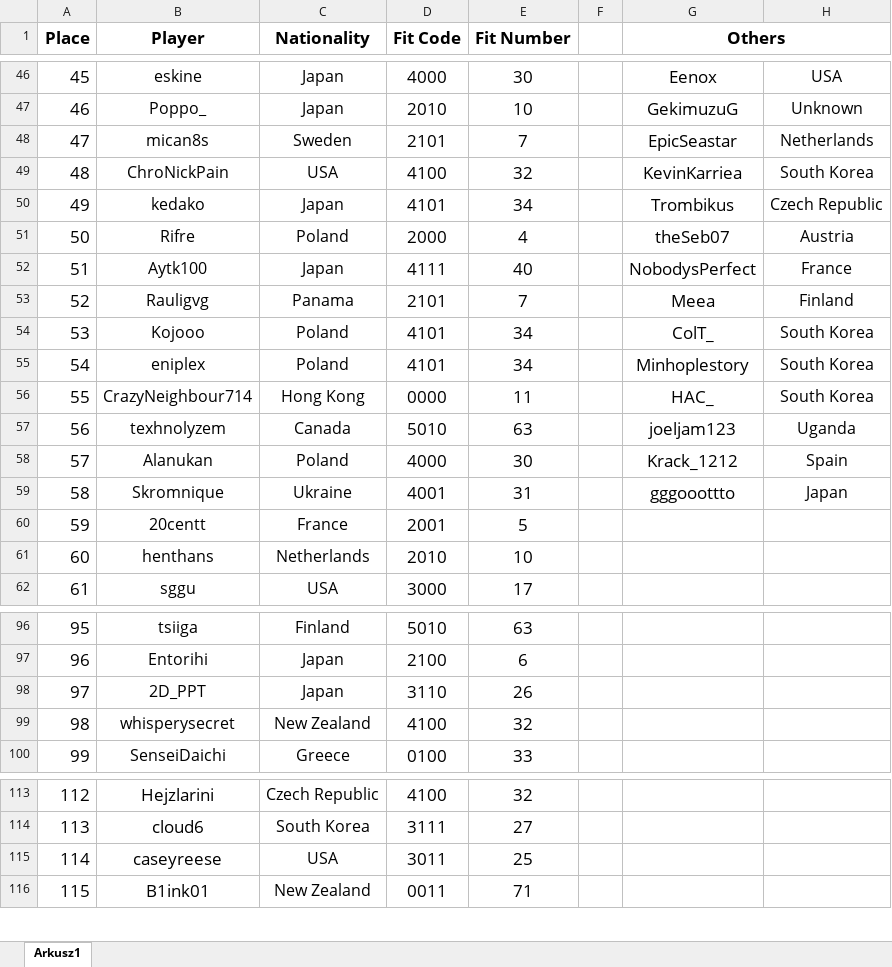
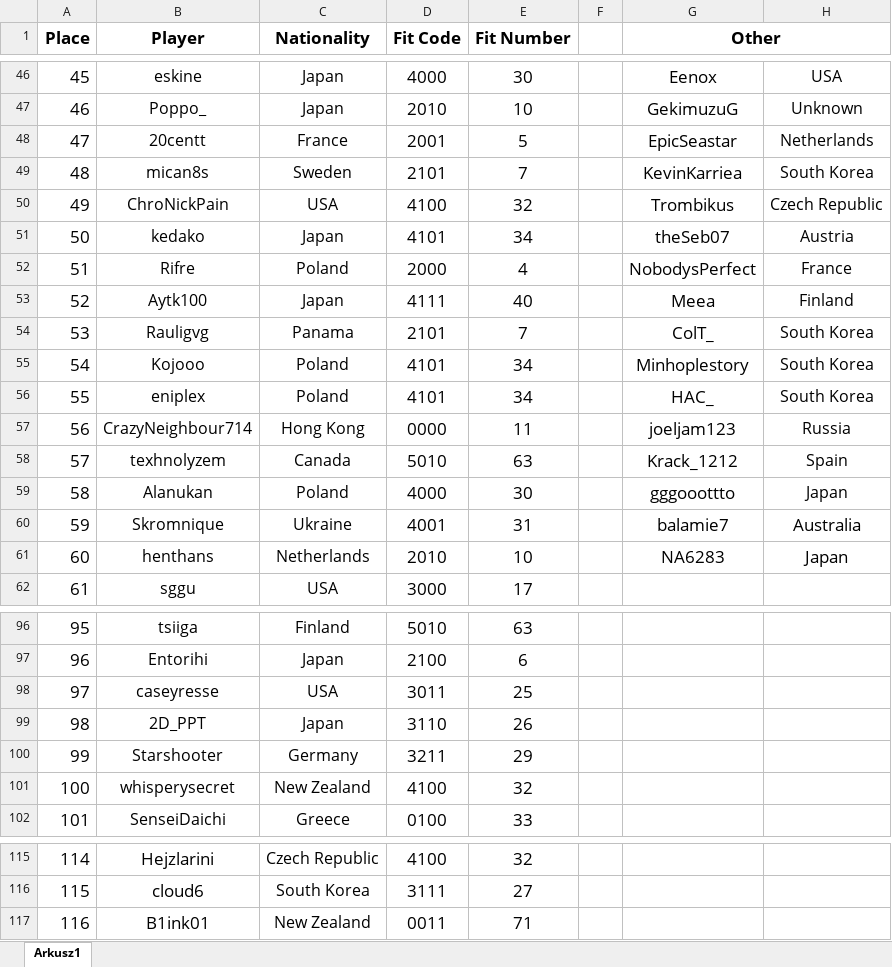
Before and after one commit to Rifre1/Jump-King-Statistics, an Excel workbook: Players Fits and Nationalities/Database/Players Fits & Nationalities.xlsx, sheet Arkusz1, drawn as a sheet; only a part is shown, gaps mark what is left out; values as stored, in another font and other column widths than the file's, no borders; removed rows and columns are numbered as before the commit, all else as after; the diff covers the shown part only; the diff names each change by its address in the sheet, - before the commit and + after, or states it on an @@ line.

```diff
--- a/Players Fits and Nationalities/Database/Players Fits & Nationalities.xlsx (sheet Arkusz1)
+++ b/Players Fits and Nationalities/Database/Players Fits & Nationalities.xlsx (sheet Arkusz1)
-G1: Others
+G1: Other
@@ column A (Place) renumbered from row 15 down @@
+row 48: 47 | 20centt | France | 2001 | 5 |  | EpicSeastar | Netherlands
-G49 (Other): EpicSeastar
+G49 (Other): KevinKarriea
-H49: Netherlands
+H49: South Korea
-G50 (Other): KevinKarriea
+G50 (Other): Trombikus
-H50: South Korea
+H50: Czech Republic
-G51 (Other): Trombikus
+G51 (Other): theSeb07
-H51: Czech Republic
+H51: Austria
-G52 (Other): theSeb07
+G52 (Other): NobodysPerfect
-H52: Austria
+H52: France
-G53 (Other): NobodysPerfect
+G53 (Other): Meea
-H53: France
+H53: Finland
-G54 (Other): Meea
+G54 (Other): ColT_
-H54: Finland
+H54: South Korea
-G55 (Other): ColT_
+G55 (Other): Minhoplestory
-G56 (Other): Minhoplestory
+G56 (Other): HAC_
-G57 (Other): HAC_
+G57 (Other): joeljam123
-H57: South Korea
+H57: Russia
-G58 (Other): joeljam123
+G58 (Other): Krack_1212
-H58: Uganda
+H58: Spain
-G59 (Other): Krack_1212
+G59 (Other): gggooottto
-H59: Spain
+H59: Japan
-G60 (Other): gggooottto
+G60 (Other): balamie7
-H60: Japan
+H60: Australia
@@ H60 text size: larger @@
-row 60: 59 | 20centt | France | 2001 | 5
-G61 (Other): (empty)
+G61 (Other): NA6283
-H61: (empty)
+H61: Japan
+row 98: 97 | caseyresse | USA | 3011 | 25
+row 100: 99 | Starshooter | Germany | 3211 | 29
-row 115: 114 | caseyreese | USA | 3011 | 25
```
Also changed, not shown: 11 added rows, 5 removed rows, 3 moved rows, 28 edited cells and cell formats elsewhere in this sheet, Players Fits and Nationalities/Fits.xlsx, Players Fits and Nationalities/Nationalities.xlsx, 4 other files.
